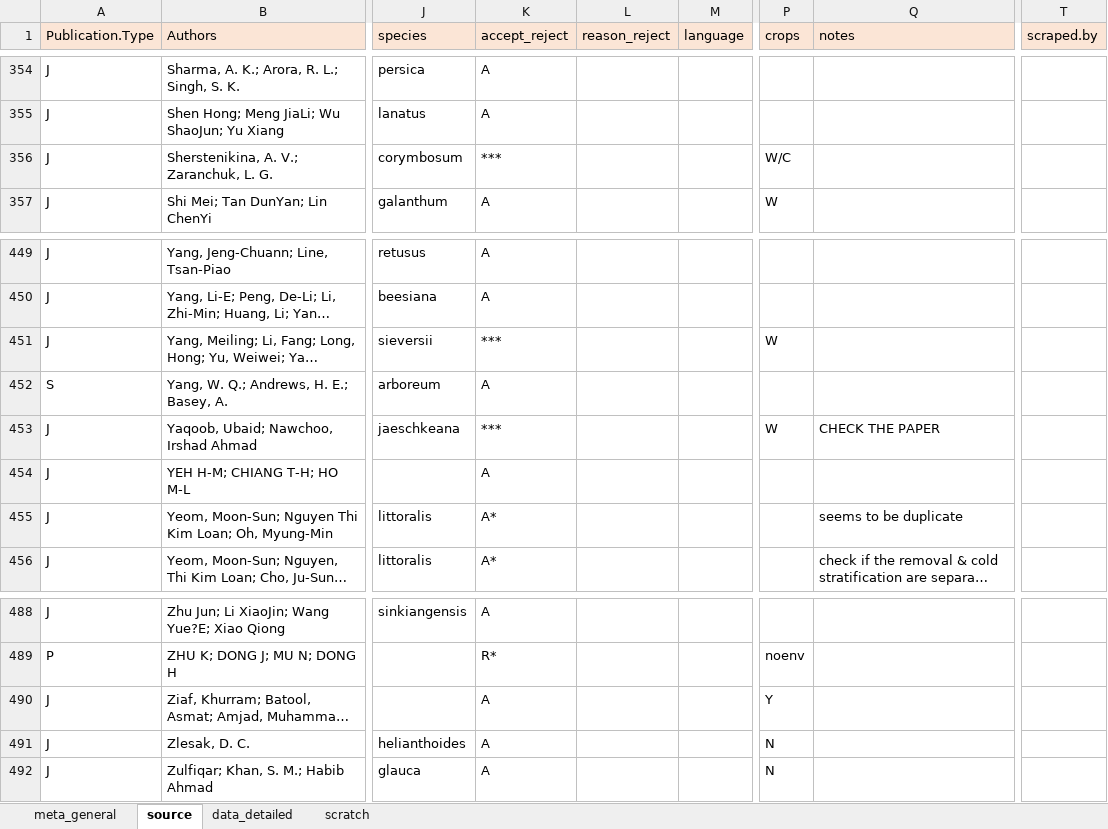
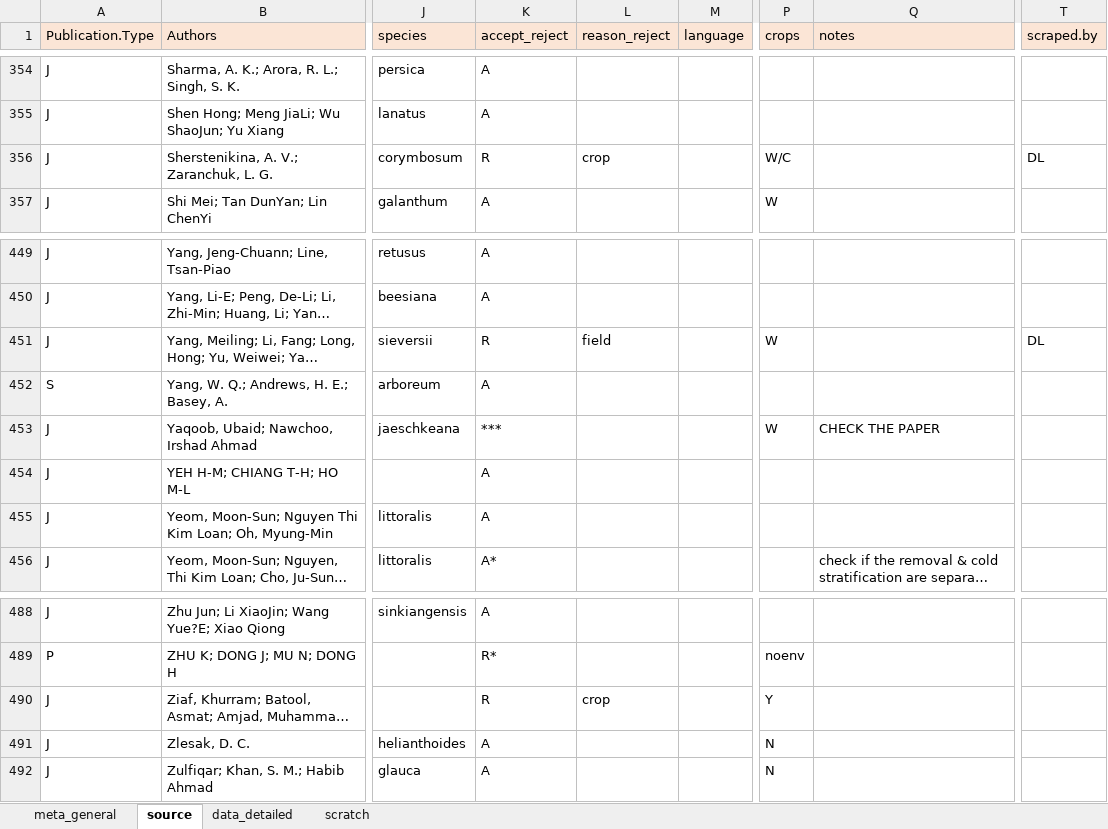
Before and after one commit to lizzieinvancouver/egret, an Excel workbook: data/oegres_DL.xlsx, sheet source, drawn as a sheet; only a part is shown, gaps mark what is left out; long unchanged cells end in …; values as stored, in another font and other column widths than the file's, no borders; the diff names each change by its address in the sheet, - before the commit and + after, or states it on an @@ line.

Commit message:
worked on oegres

```diff
--- a/data/oegres_DL.xlsx (sheet source)
+++ b/data/oegres_DL.xlsx (sheet source)
-K356 (accept_reject): ***
+K356 (accept_reject): R
-L356 (reason_reject): (empty)
+L356 (reason_reject): crop
-T356 (scraped.by): (empty)
+T356 (scraped.by): DL
-K451 (accept_reject): ***
+K451 (accept_reject): R
-L451 (reason_reject): (empty)
+L451 (reason_reject): field
-T451 (scraped.by): (empty)
+T451 (scraped.by): DL
-K455 (accept_reject): A*
+K455 (accept_reject): A
-Q455 (notes): seems to be duplicate
+Q455 (notes): (empty)
-K490 (accept_reject): A
+K490 (accept_reject): R
-L490 (reason_reject): (empty)
+L490 (reason_reject): crop
```
